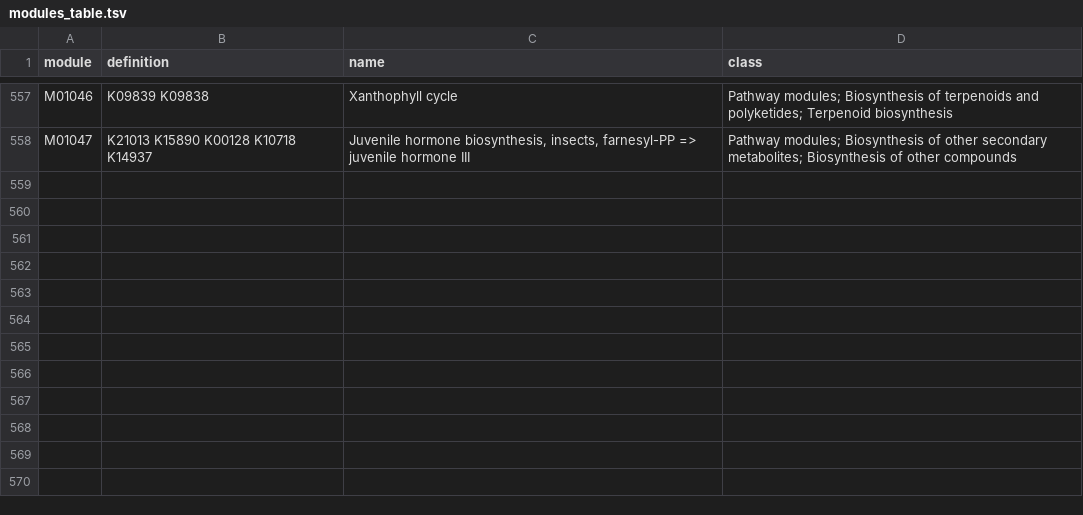
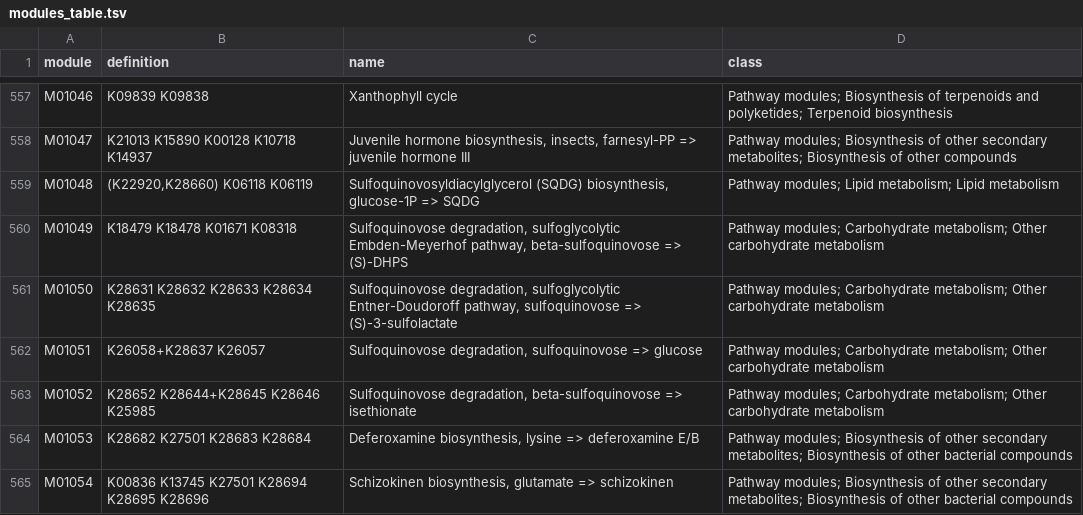
Before and after one commit to EBI-Metagenomics/kegg-pathways-completeness-tool, a TSV file: kegg_pathways_completeness/pathways_data/modules_table.tsv, drawn as a sheet; only a part is shown, gaps mark what is left out; the diff covers the shown part only; the diff names each change by its address in the sheet, - before the commit and + after, or states it on an @@ line.

```diff
--- a/kegg_pathways_completeness/pathways_data/modules_table.tsv
+++ b/kegg_pathways_completeness/pathways_data/modules_table.tsv
+row 559: M01048 | (K22920,K28660) K06118 K06119 | Sulfoquinovosyldiacylglycerol (SQDG) biosynthesis, glucose-1P => SQDG | Pathway modules; Lipid metabolism; Lipid metabolism
+row 560: M01049 | K18479 K18478 K01671 K08318 | Sulfoquinovose degradation, sulfoglycolytic Embden-Meyerhof pathway, beta-sulfoquinovose => (S)-DHPS | Pathway modules; Carbohydrate metabolism; Other carbohydrate metabolism
+row 561: M01050 | K28631 K28632 K28633 K28634 K28635 | Sulfoquinovose degradation, sulfoglycolytic Entner-Doudoroff pathway, sulfoquinovose => (S)-3-sulfolactate | Pathway modules; Carbohydrate metabolism; Other carbohydrate metabolism
+row 562: M01051 | K26058+K28637 K26057 | Sulfoquinovose degradation, sulfoquinovose => glucose | Pathway modules; Carbohydrate metabolism; Other carbohydrate metabolism
+row 563: M01052 | K28652 K28644+K28645 K28646 K25985 | Sulfoquinovose degradation, beta-sulfoquinovose => isethionate | Pathway modules; Carbohydrate metabolism; Other carbohydrate metabolism
+row 564: M01053 | K28682 K27501 K28683 K28684 | Deferoxamine biosynthesis, lysine => deferoxamine E/B | Pathway modules; Biosynthesis of other secondary metabolites; Biosynthesis of other bacterial compounds
+row 565: M01054 | K00836 K13745 K27501 K28694 K28695 K28696 | Schizokinen biosynthesis, glutamate => schizokinen | Pathway modules; Biosynthesis of other secondary metabolites; Biosynthesis of other bacterial compounds
```
Also changed, not shown: 6 added rows and 2 edited cells elsewhere in this file, 3 other files.
